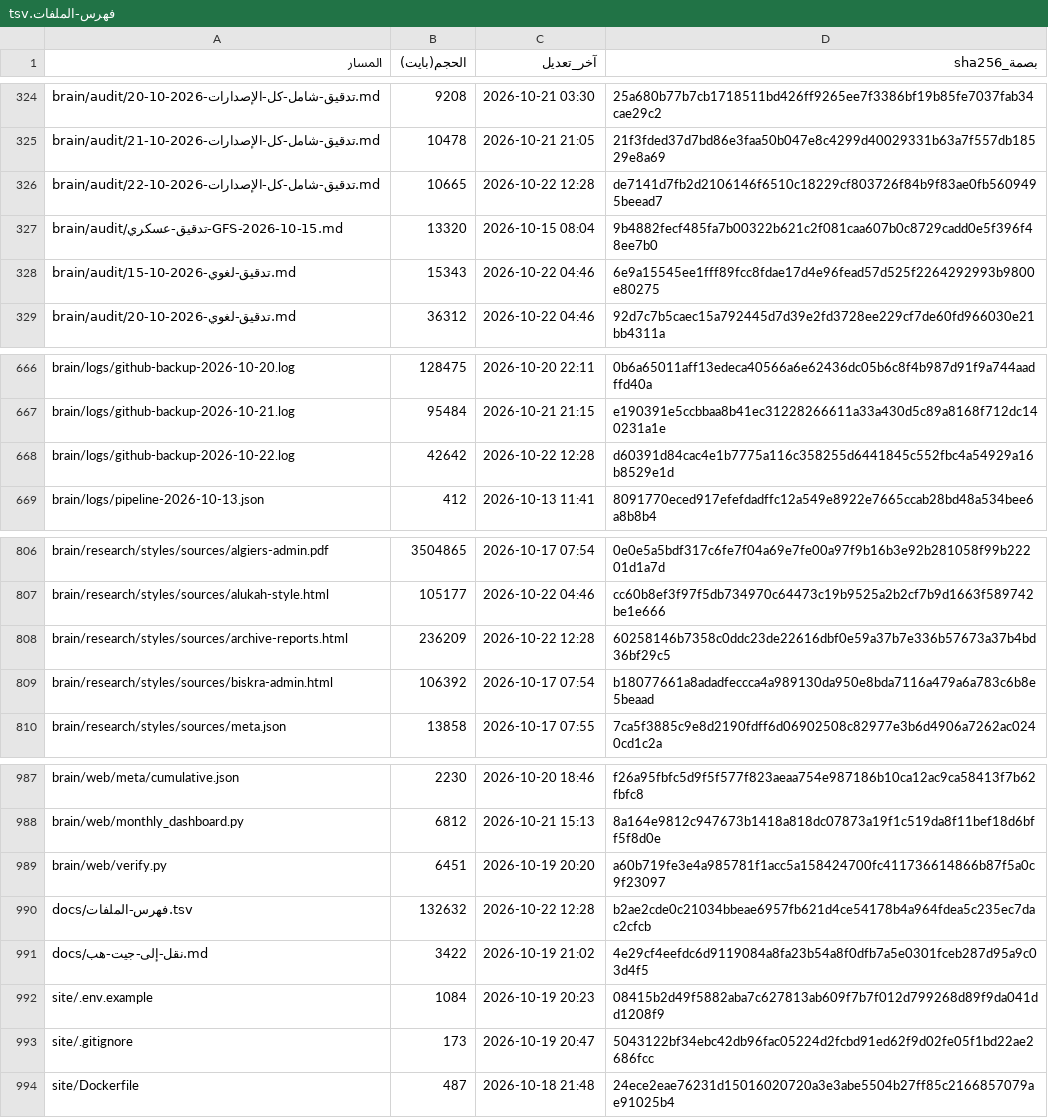
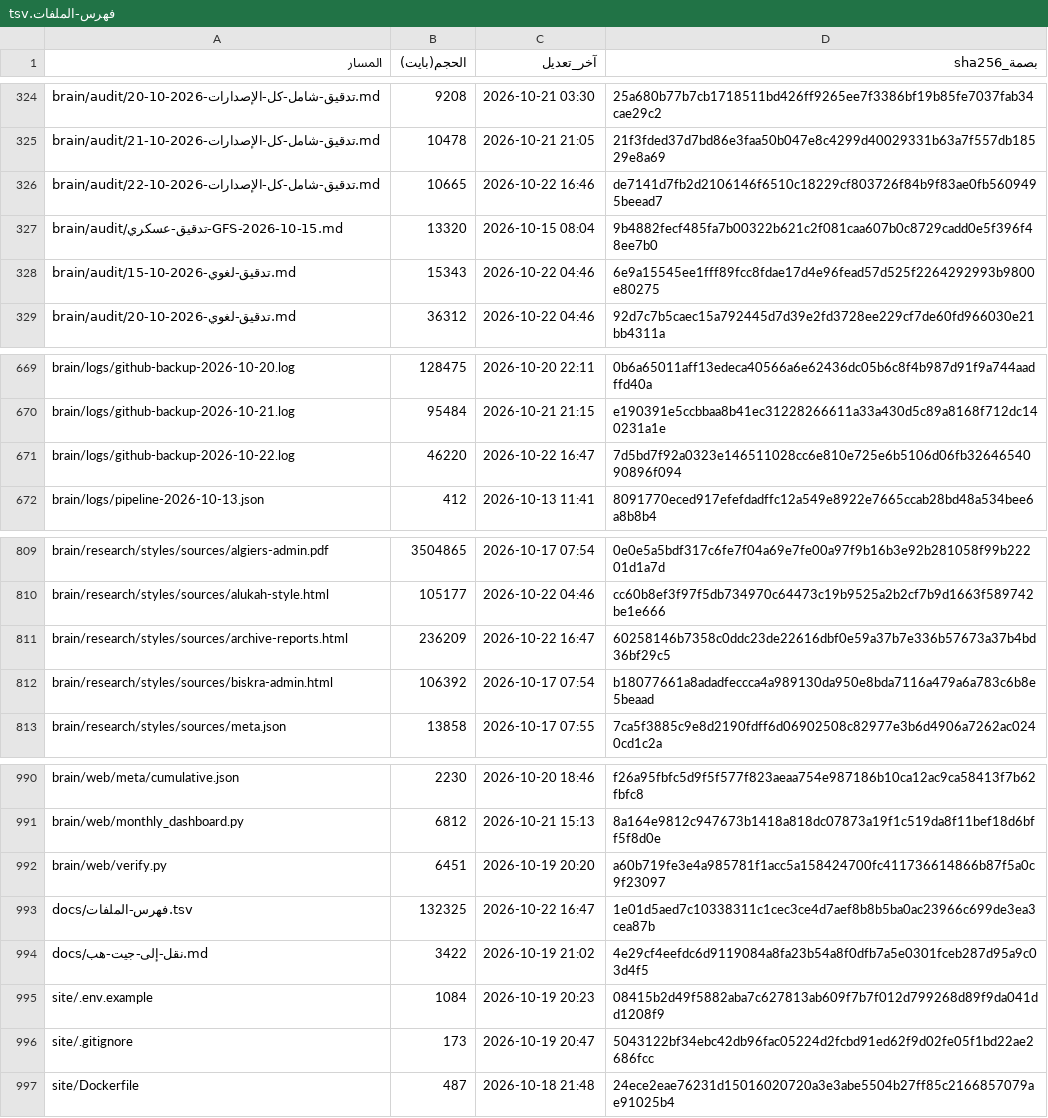
Before and after one commit to fahadaldoseri/mda-marine-system, a TSV file: docs/فهرس-الملفات.tsv, drawn as a sheet; only a part is shown, gaps mark what is left out; the diff covers the shown part only.

```diff
--- a/docs/فهرس-الملفات.tsv
+++ b/docs/فهرس-الملفات.tsv
@@ -325,3 +325,3 @@ brain/audit/تدقيق-شامل-كل-الإصدارات-2026-10-20.md	9208	2026-
 brain/audit/تدقيق-شامل-كل-الإصدارات-2026-10-21.md	10478	2026-10-21 21:05	21f3fded37d7bd86e3faa50b047e8c4299d40029331b63a7f557db18529e8a69
-brain/audit/تدقيق-شامل-كل-الإصدارات-2026-10-22.md	10665	2026-10-22 12:28	de7141d7fb2d2106146f6510c18229cf803726f84b9f83ae0fb5609495beead7
+brain/audit/تدقيق-شامل-كل-الإصدارات-2026-10-22.md	10665	2026-10-22 16:46	de7141d7fb2d2106146f6510c18229cf803726f84b9f83ae0fb5609495beead7
 brain/audit/تدقيق-عسكري-GFS-2026-10-15.md	13320	2026-10-15 08:04	9b4882fecf485fa7b00322b621c2f081caa607b0c8729cadd0e5f396f48ee7b0
@@ -667,3 +670,3 @@ brain/logs/github-backup-2026-10-20.log	128475	2026-10-20 22:11	0b6a65011aff13ed
 brain/logs/github-backup-2026-10-21.log	95484	2026-10-21 21:15	e190391e5ccbbaa8b41ec31228266611a33a430d5c89a8168f712dc140231a1e
-brain/logs/github-backup-2026-10-22.log	42642	2026-10-22 12:28	d60391d84cac4e1b7775a116c358255d6441845c552fbc4a54929a16b8529e1d
+brain/logs/github-backup-2026-10-22.log	46220	2026-10-22 16:47	7d5bd7f92a0323e146511028cc6e810e725e6b5106d06fb3264654090896f094
 brain/logs/pipeline-2026-10-13.json	412	2026-10-13 11:41	8091770eced917efefdadffc12a549e8922e7665ccab28bd48a534bee6a8b8b4
@@ -807,3 +810,3 @@ brain/research/styles/sources/algiers-admin.pdf	3504865	2026-10-17 07:54	0e0e5a5
 brain/research/styles/sources/alukah-style.html	105177	2026-10-22 04:46	cc60b8ef3f97f5db734970c64473c19b9525a2b2cf7b9d1663f589742be1e666
-brain/research/styles/sources/archive-reports.html	236209	2026-10-22 12:28	60258146b7358c0ddc23de22616dbf0e59a37b7e336b57673a37b4bd36bf29c5
+brain/research/styles/sources/archive-reports.html	236209	2026-10-22 16:47	60258146b7358c0ddc23de22616dbf0e59a37b7e336b57673a37b4bd36bf29c5
 brain/research/styles/sources/biskra-admin.html	106392	2026-10-17 07:54	b18077661a8adadfeccca4a989130da950e8bda7116a479a6a783c6b8e5beaad
@@ -989,3 +992,3 @@ brain/web/monthly_dashboard.py	6812	2026-10-21 15:13	8a164e9812c947673b1418a818d
 brain/web/verify.py	6451	2026-10-19 20:20	a60b719fe3e4a985781f1acc5a158424700fc411736614866b87f5a0c9f23097
-docs/فهرس-الملفات.tsv	132632	2026-10-22 12:28	b2ae2cde0c21034bbeae6957fb621d4ce54178b4a964fdea5c235ec7dac2cfcb
+docs/فهرس-الملفات.tsv	132325	2026-10-22 16:47	1e01d5aed7c10338311c1cec3ce4d7aef8b8b5ba0ac23966c699de3ea3cea87b
 docs/نقل-إلى-جيت-هب.md	3422	2026-10-19 21:02	4e29cf4eefdc6d9119084a8fa23b54a8f0dfb7a5e0301fceb287d95a9c03d4f5
```
Also changed, not shown: 3 added rows and 12 edited cells elsewhere in this file, 6 other files.
